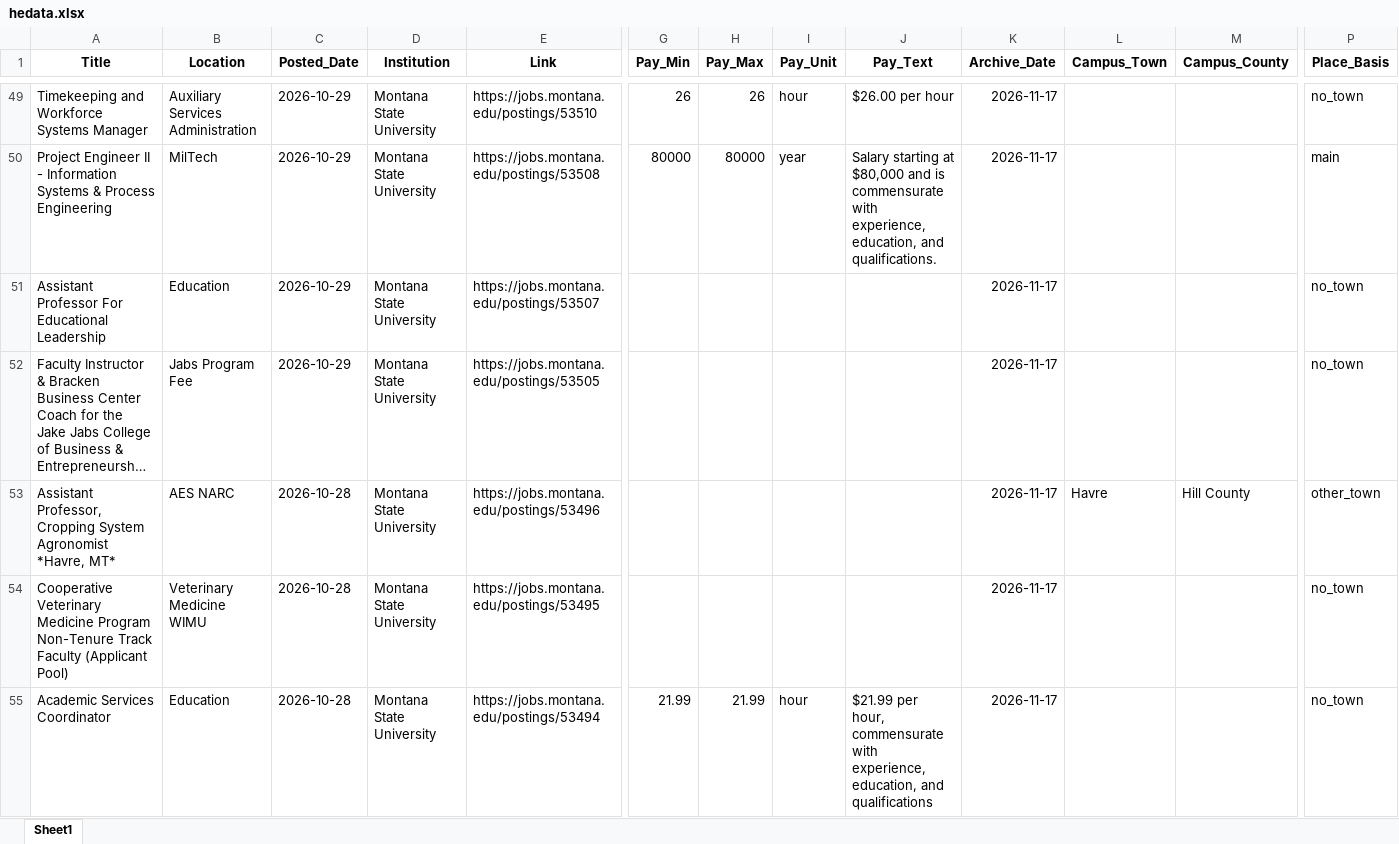
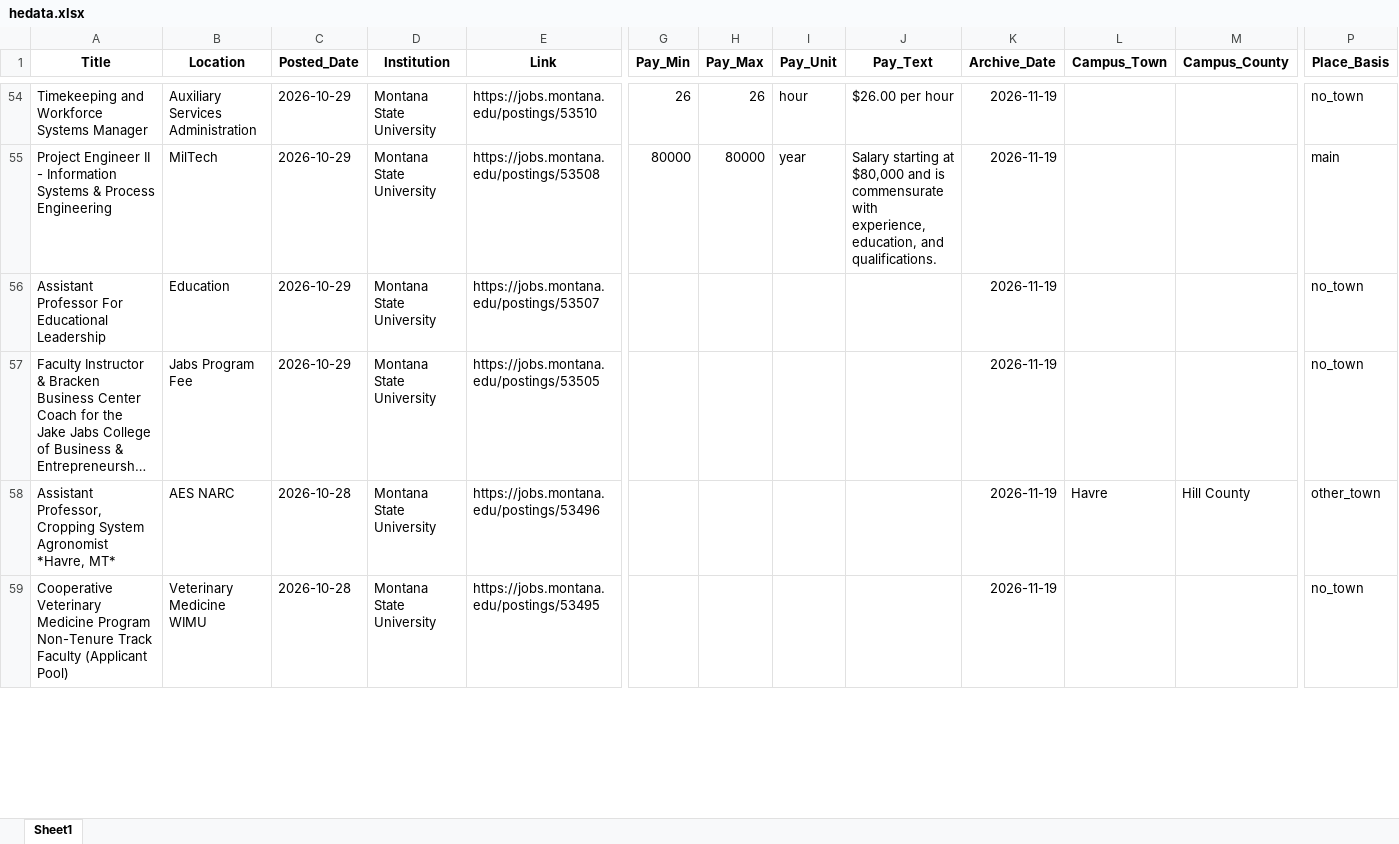
Before and after one commit to bostickmike/Montana-Education-Jobs-Dashboard, an Excel workbook: Mt_Ed_Jobs/hedata.xlsx, sheet Sheet1, drawn as a sheet; only a part is shown, gaps mark what is left out; long unchanged cells end in …; values as stored, in another font and other column widths than the file's, no borders; removed rows and columns are numbered as before the commit, all else as after; rows hold the shown columns only; the diff covers the shown part only; the diff names each change by its address in the sheet, - before the commit and + after, or states it on an @@ line.

```diff
--- a/Mt_Ed_Jobs/hedata.xlsx (sheet Sheet1)
+++ b/Mt_Ed_Jobs/hedata.xlsx (sheet Sheet1)
-K54:K59 (Archive_Date): 2026-11-17
+K54:K59 (Archive_Date): 2026-11-19
-row 55: Academic Services Coordinator | Education | 2026-10-28 | Montana State University | https://jobs.montana.edu/postings/53494 | 21.99 | 21.99 | hour | $21.99 per hour, commensurate with experience, education, and qualifications | 2026-11-17 |  |  | no_town
```
Also changed, not shown: 18 added rows, 16 removed rows and 364 edited cells elsewhere in this sheet, 28 other files.
